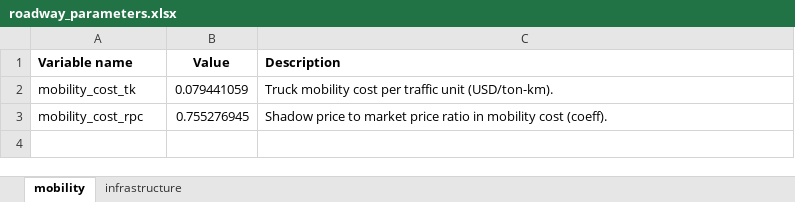
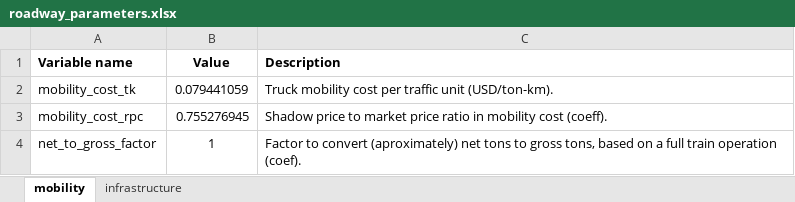
Before and after one commit to abenassi/freight-transport-network, an Excel workbook: data/roadway_parameters.xlsx, sheet mobility, drawn as a sheet; values as stored, in another font and other column widths than the file's, no borders; the diff names each change by its address in the sheet, - before the commit and + after, or states it on an @@ line.

```diff
--- a/data/roadway_parameters.xlsx (sheet mobility)
+++ b/data/roadway_parameters.xlsx (sheet mobility)
+row 4: net_to_gross_factor | 1 | Factor to convert (aproximately) net tons to gross tons, based on a full train operation (coef).
```
Also changed, not shown: data/railway_parameters.xlsx, reports/railway_report.xlsx, 9 other files.
